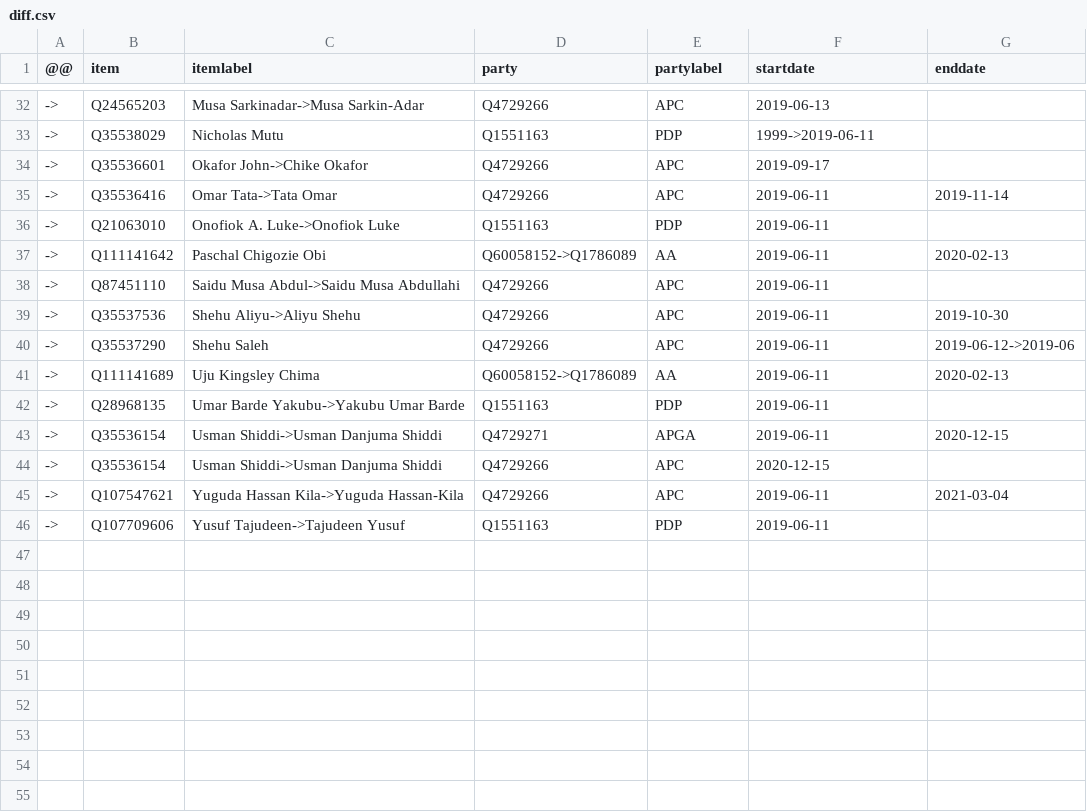
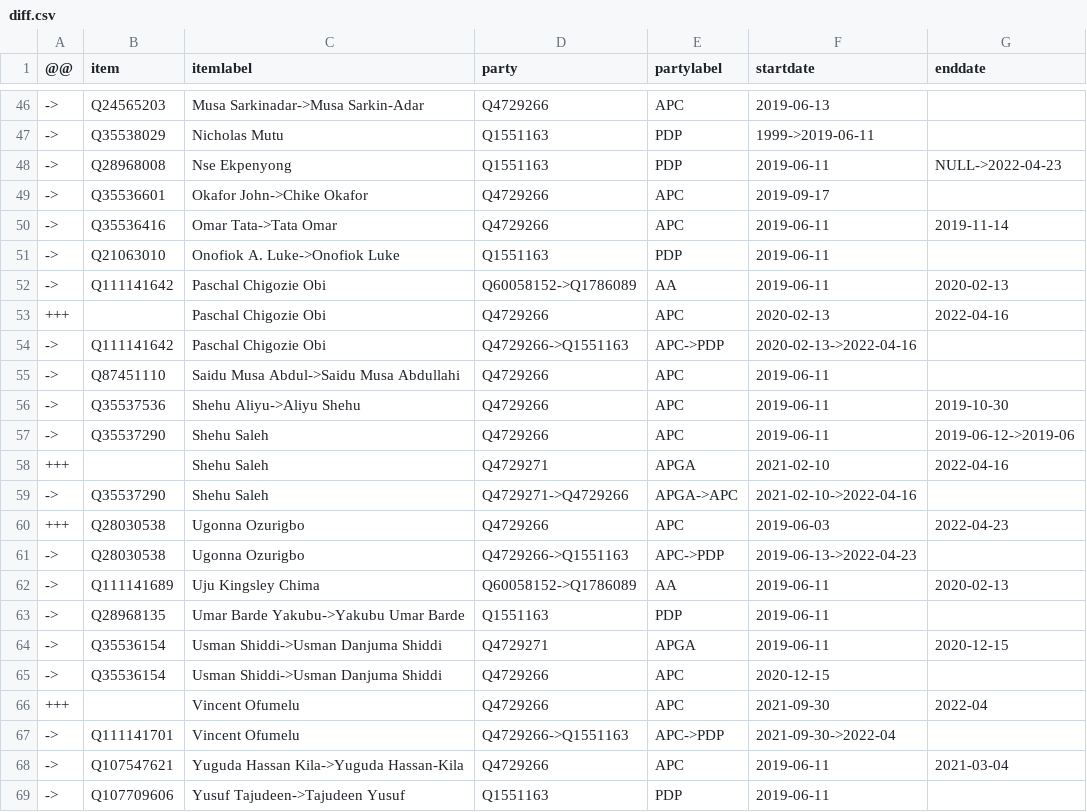
Before and after one commit to every-politician-scrapers/nigeria, a CSV file: sources/representatives-9/diff.csv, drawn as a sheet; only a part is shown, gaps mark what is left out; the diff covers the shown part only; the diff names each change by its address in the sheet, - before the commit and + after, or states it on an @@ line.

Commit message:
Compare external sources to Wikidata

```diff
--- a/sources/representatives-9/diff.csv
+++ b/sources/representatives-9/diff.csv
+row 48: -> | Q28968008 | Nse Ekpenyong | Q1551163 | PDP | 2019-06-11 | NULL->2022-04-23
+row 53: +++ |  | Paschal Chigozie Obi | Q4729266 | APC | 2020-02-13 | 2022-04-16
+row 54: -> | Q111141642 | Paschal Chigozie Obi | Q4729266->Q1551163 | APC->PDP | 2020-02-13->2022-04-16
+row 58: +++ |  | Shehu Saleh | Q4729271 | APGA | 2021-02-10 | 2022-04-16
+row 59: -> | Q35537290 | Shehu Saleh | Q4729271->Q4729266 | APGA->APC | 2021-02-10->2022-04-16
+row 60: +++ | Q28030538 | Ugonna Ozurigbo | Q4729266 | APC | 2019-06-03 | 2022-04-23
+row 61: -> | Q28030538 | Ugonna Ozurigbo | Q4729266->Q1551163 | APC->PDP | 2019-06-13->2022-04-23
+row 66: +++ |  | Vincent Ofumelu | Q4729266 | APC | 2021-09-30 | 2022-04
+row 67: -> | Q111141701 | Vincent Ofumelu | Q4729266->Q1551163 | APC->PDP | 2021-09-30->2022-04
```
Also changed, not shown: 14 added rows and 3 edited cells elsewhere in this file, sources/cabinet-buhari-1/diff.csv, sources/defence-intelligence-chief/defence-chief/diff.csv, 26 other files.
